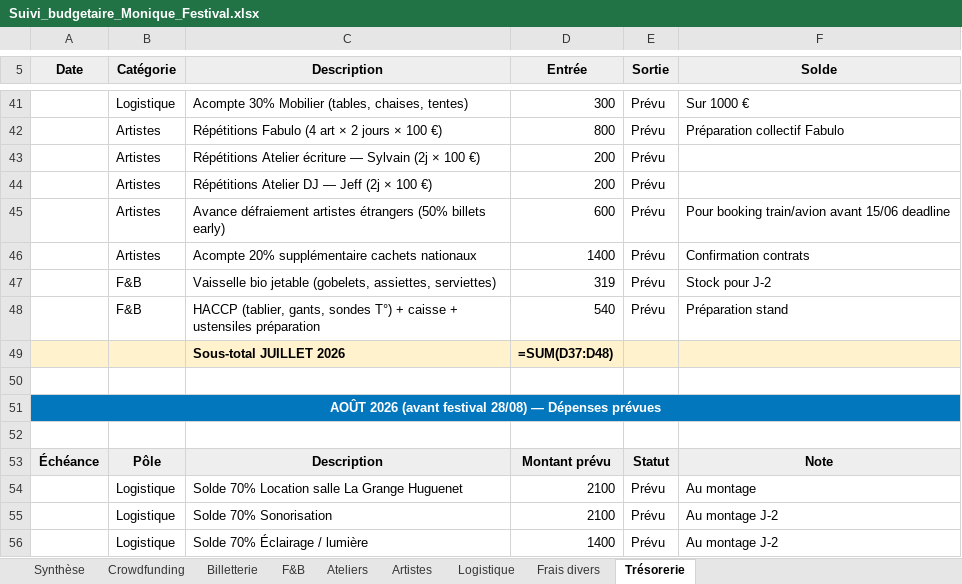
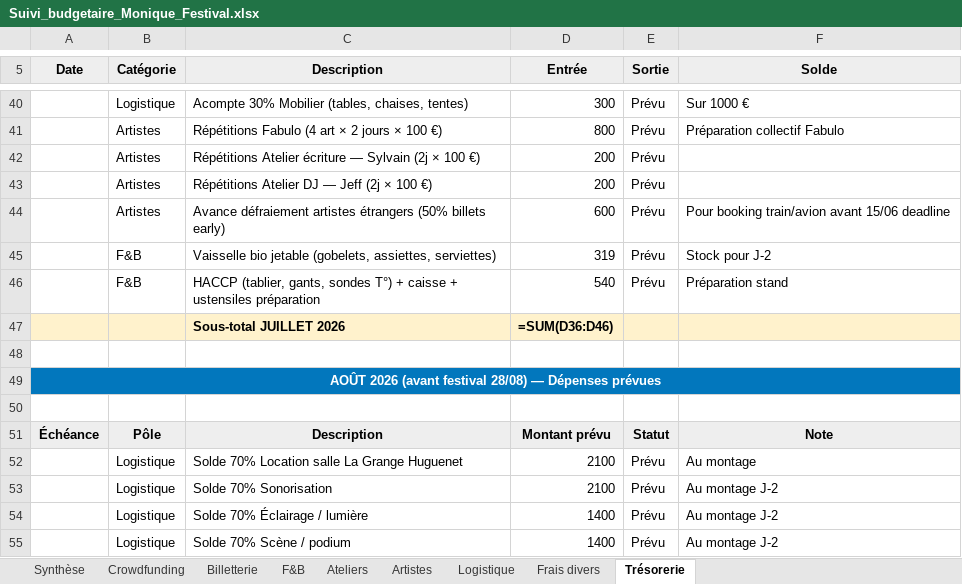
Before and after one commit to CharlesJanierdubry/Monique-Festival, an Excel workbook: budget/Suivi_budgetaire_Monique_Festival.xlsx, sheet Trésorerie, drawn as a sheet; only a part is shown, gaps mark what is left out; the shorter side is filled out with more unchanged rows; values as stored, in another font and other column widths than the file's, no borders; formulas without a stored value are shown as written; removed rows and columns are numbered as before the commit, all else as after; the diff covers the shown part only; the diff names each change by its address in the sheet, - before the commit and + after, or states it on an @@ line.

```diff
--- a/budget/Suivi_budgetaire_Monique_Festival.xlsx (sheet Trésorerie)
+++ b/budget/Suivi_budgetaire_Monique_Festival.xlsx (sheet Trésorerie)
-row 46:  | Artistes | Acompte 20% supplémentaire cachets nationaux | 1400 | Prévu | Confirmation contrats
-D47 (Entrée): =SUM(D37:D48)
+D47 (Entrée): =SUM(D36:D46)
```
Also changed, not shown: 2 added rows, 2 removed rows and 5 edited cells elsewhere in this sheet, sheet F&B, sheet Synthèse, 2 other files.
